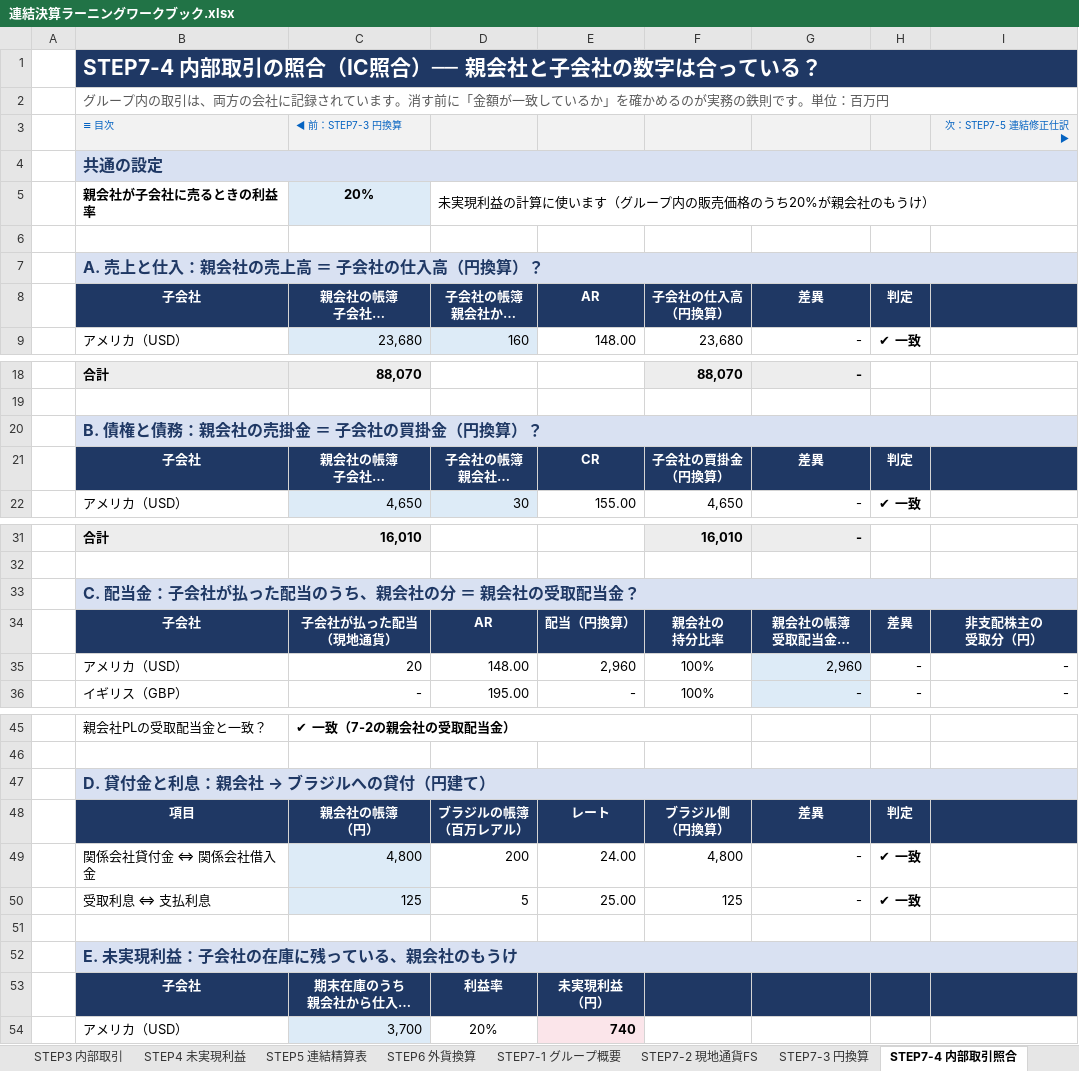
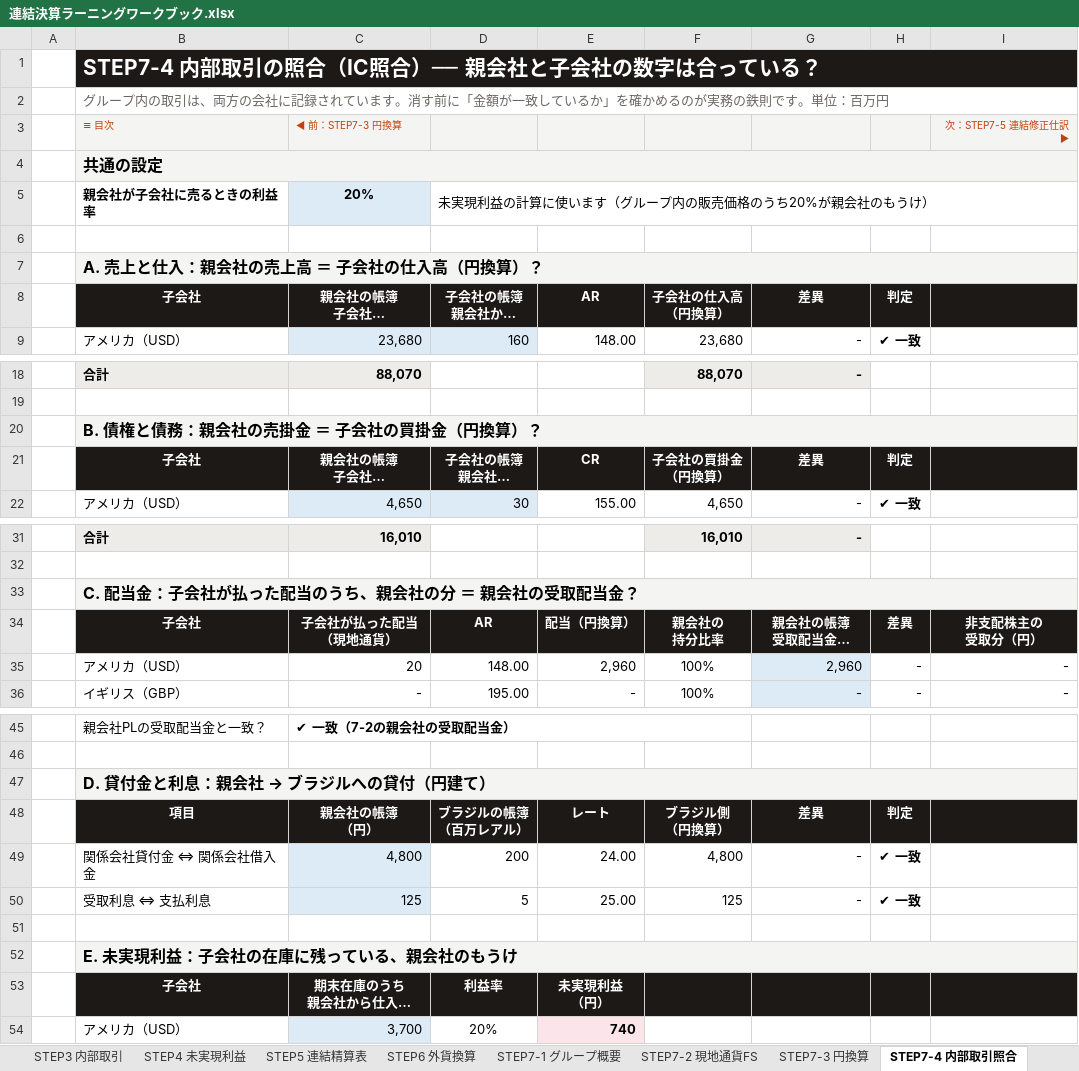
Before and after one commit to rebelnaoto7/Consolidated-financial-statements-learning-tool, an Excel workbook: 連結決算ラーニングワークブック.xlsx, sheet STEP7-4 内部取引照合, drawn as a sheet; only a part is shown, gaps mark what is left out; long unchanged cells end in …; values as stored, in another font and other column widths than the file's, no borders; conditional formats not drawn; the diff covers the shown part only; the diff names each change by its address in the sheet, - before the commit and + after, or states it on an @@ line.

```diff
--- a/連結決算ラーニングワークブック.xlsx (sheet STEP7-4 内部取引照合)
+++ b/連結決算ラーニングワークブック.xlsx (sheet STEP7-4 内部取引照合)
-B1:I1 fill: #1F3864
+B1:I1 fill: #1C1917
-B3:C3 text colour: #0563C1
+B3:C3 text colour: #C2410C
-I3 text colour: #0563C1
+I3 text colour: #C2410C
@@ B4 fill: #D9E1F2 → #F4F4F2, text colour: #1F3864 → black @@
@@ B7 fill: #D9E1F2 → #F4F4F2, text colour: #1F3864 → black @@
-B8:I8 fill: #1F3864
+B8:I8 fill: #1C1917
@@ B20 fill: #D9E1F2 → #F4F4F2, text colour: #1F3864 → black @@
-B21:I21 fill: #1F3864
+B21:I21 fill: #1C1917
@@ B33 fill: #D9E1F2 → #F4F4F2, text colour: #1F3864 → black @@
-B34:I34 fill: #1F3864
+B34:I34 fill: #1C1917
@@ B47 fill: #D9E1F2 → #F4F4F2, text colour: #1F3864 → black @@
-B48:I48 fill: #1F3864
+B48:I48 fill: #1C1917
@@ B52 fill: #D9E1F2 → #F4F4F2, text colour: #1F3864 → black @@
-B53:I53 fill: #1F3864
+B53:I53 fill: #1C1917
```
Also changed, not shown: cell formats elsewhere in this sheet, sheet STEP8 2年目の連結, sheet STEP6 外貨換算, sheet STEP5 連結精算表, sheet STEP7-7 連結財務諸表, sheet STEP7-1 グループ概要, sheet STEP9 持分法, 16 more sheets, charts or pictures, 3 other files.
